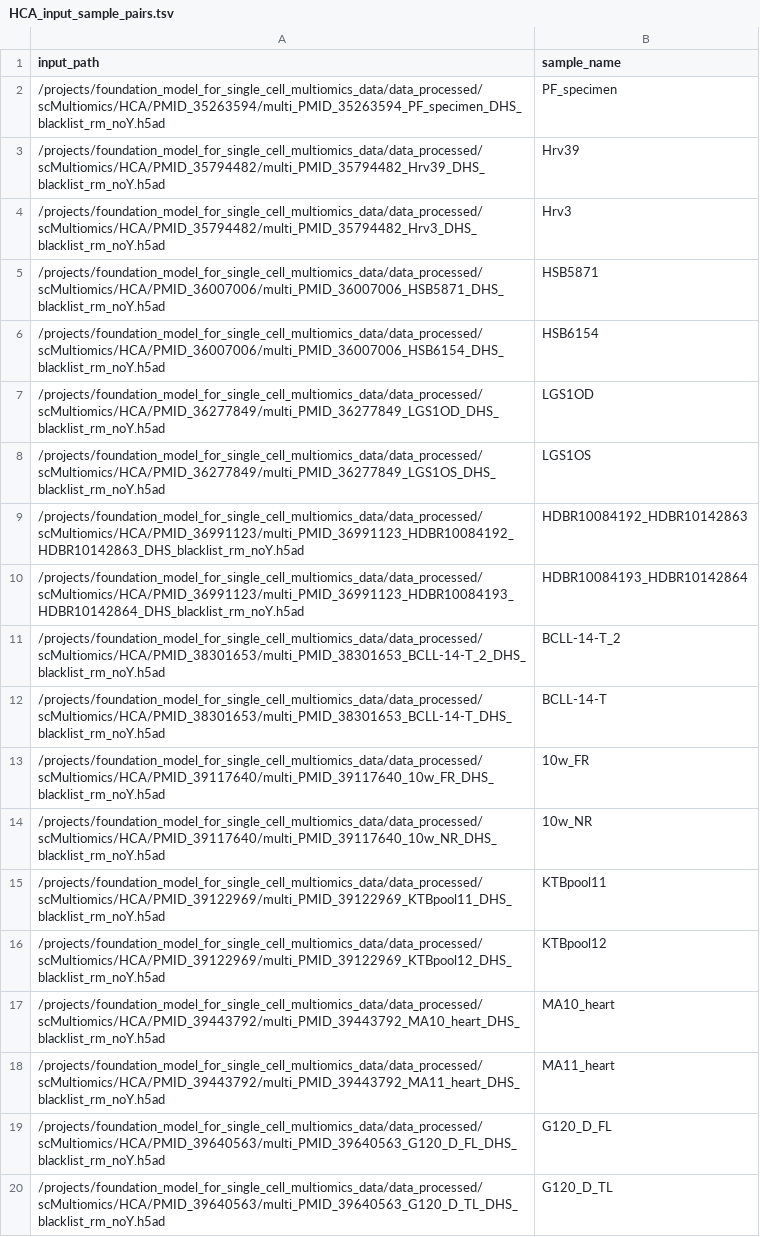
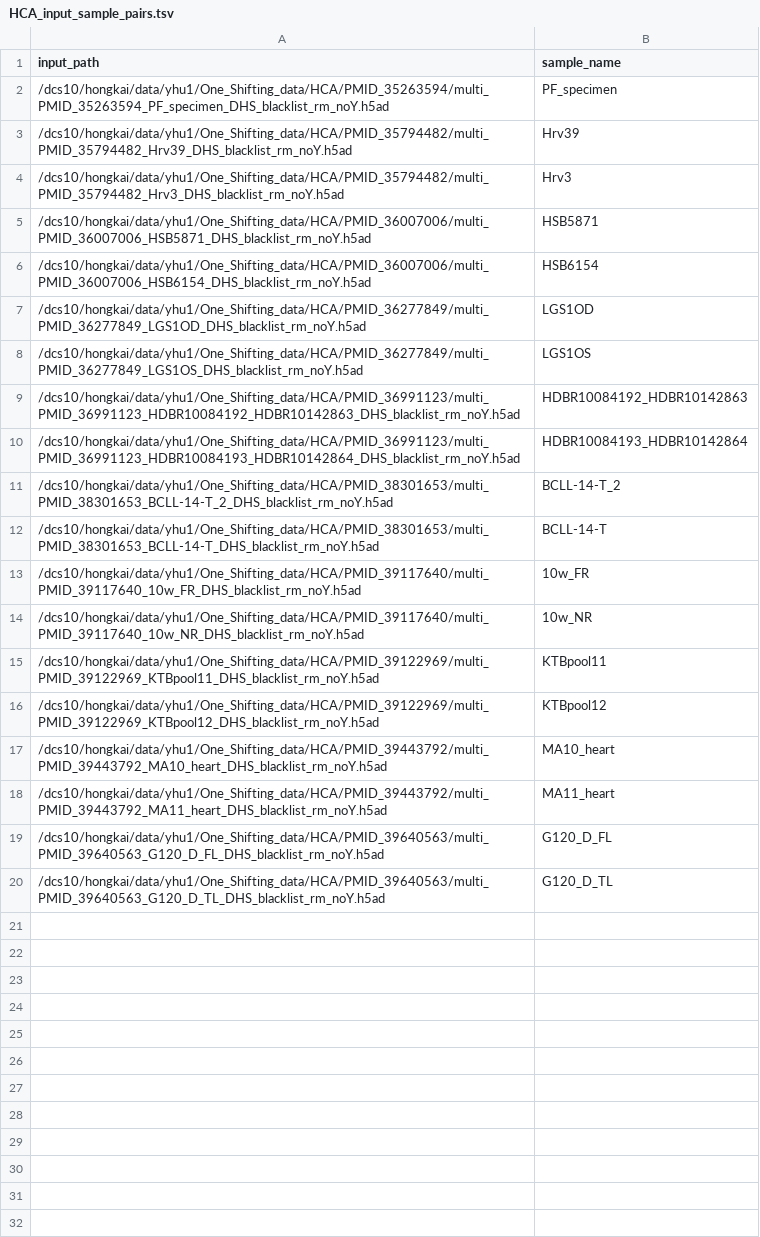
Before and after one commit to YantingHuMn/One_Shifting, a TSV file: data/HCA_input_sample_pairs.tsv, drawn as a sheet.

```diff
--- a/data/HCA_input_sample_pairs.tsv
+++ b/data/HCA_input_sample_pairs.tsv
@@ -1,20 +1,20 @@
 input_path	sample_name
-/projects/foundation_model_for_single_cell_multiomics_data/data_processed/scMultiomics/HCA/PMID_35263594/multi_PMID_35263594_PF_specimen_DHS_blacklist_rm_noY.h5ad	PF_specimen
-/projects/foundation_model_for_single_cell_multiomics_data/data_processed/scMultiomics/HCA/PMID_35794482/multi_PMID_35794482_Hrv39_DHS_blacklist_rm_noY.h5ad	Hrv39
-/projects/foundation_model_for_single_cell_multiomics_data/data_processed/scMultiomics/HCA/PMID_35794482/multi_PMID_35794482_Hrv3_DHS_blacklist_rm_noY.h5ad	Hrv3
-/projects/foundation_model_for_single_cell_multiomics_data/data_processed/scMultiomics/HCA/PMID_36007006/multi_PMID_36007006_HSB5871_DHS_blacklist_rm_noY.h5ad	HSB5871
-/projects/foundation_model_for_single_cell_multiomics_data/data_processed/scMultiomics/HCA/PMID_36007006/multi_PMID_36007006_HSB6154_DHS_blacklist_rm_noY.h5ad	HSB6154
-/projects/foundation_model_for_single_cell_multiomics_data/data_processed/scMultiomics/HCA/PMID_36277849/multi_PMID_36277849_LGS1OD_DHS_blacklist_rm_noY.h5ad	LGS1OD
-/projects/foundation_model_for_single_cell_multiomics_data/data_processed/scMultiomics/HCA/PMID_36277849/multi_PMID_36277849_LGS1OS_DHS_blacklist_rm_noY.h5ad	LGS1OS
-/projects/foundation_model_for_single_cell_multiomics_data/data_processed/scMultiomics/HCA/PMID_36991123/multi_PMID_36991123_HDBR10084192_HDBR10142863_DHS_blacklist_rm_noY.h5ad	HDBR10084192_HDBR10142863
-/projects/foundation_model_for_single_cell_multiomics_data/data_processed/scMultiomics/HCA/PMID_36991123/multi_PMID_36991123_HDBR10084193_HDBR10142864_DHS_blacklist_rm_noY.h5ad	HDBR10084193_HDBR10142864
-/projects/foundation_model_for_single_cell_multiomics_data/data_processed/scMultiomics/HCA/PMID_38301653/multi_PMID_38301653_BCLL-14-T_2_DHS_blacklist_rm_noY.h5ad	BCLL-14-T_2
-/projects/foundation_model_for_single_cell_multiomics_data/data_processed/scMultiomics/HCA/PMID_38301653/multi_PMID_38301653_BCLL-14-T_DHS_blacklist_rm_noY.h5ad	BCLL-14-T
-/projects/foundation_model_for_single_cell_multiomics_data/data_processed/scMultiomics/HCA/PMID_39117640/multi_PMID_39117640_10w_FR_DHS_blacklist_rm_noY.h5ad	10w_FR
-/projects/foundation_model_for_single_cell_multiomics_data/data_processed/scMultiomics/HCA/PMID_39117640/multi_PMID_39117640_10w_NR_DHS_blacklist_rm_noY.h5ad	10w_NR
-/projects/foundation_model_for_single_cell_multiomics_data/data_processed/scMultiomics/HCA/PMID_39122969/multi_PMID_39122969_KTBpool11_DHS_blacklist_rm_noY.h5ad	KTBpool11
-/projects/foundation_model_for_single_cell_multiomics_data/data_processed/scMultiomics/HCA/PMID_39122969/multi_PMID_39122969_KTBpool12_DHS_blacklist_rm_noY.h5ad	KTBpool12
-/projects/foundation_model_for_single_cell_multiomics_data/data_processed/scMultiomics/HCA/PMID_39443792/multi_PMID_39443792_MA10_heart_DHS_blacklist_rm_noY.h5ad	MA10_heart
-/projects/foundation_model_for_single_cell_multiomics_data/data_processed/scMultiomics/HCA/PMID_39443792/multi_PMID_39443792_MA11_heart_DHS_blacklist_rm_noY.h5ad	MA11_heart
-/projects/foundation_model_for_single_cell_multiomics_data/data_processed/scMultiomics/HCA/PMID_39640563/multi_PMID_39640563_G120_D_FL_DHS_blacklist_rm_noY.h5ad	G120_D_FL
-/projects/foundation_model_for_single_cell_multiomics_data/data_processed/scMultiomics/HCA/PMID_39640563/multi_PMID_39640563_G120_D_TL_DHS_blacklist_rm_noY.h5ad	G120_D_TL
+/dcs10/hongkai/data/yhu1/One_Shifting_data/HCA/PMID_35263594/multi_PMID_35263594_PF_specimen_DHS_blacklist_rm_noY.h5ad	PF_specimen
+/dcs10/hongkai/data/yhu1/One_Shifting_data/HCA/PMID_35794482/multi_PMID_35794482_Hrv39_DHS_blacklist_rm_noY.h5ad	Hrv39
+/dcs10/hongkai/data/yhu1/One_Shifting_data/HCA/PMID_35794482/multi_PMID_35794482_Hrv3_DHS_blacklist_rm_noY.h5ad	Hrv3
+/dcs10/hongkai/data/yhu1/One_Shifting_data/HCA/PMID_36007006/multi_PMID_36007006_HSB5871_DHS_blacklist_rm_noY.h5ad	HSB5871
+/dcs10/hongkai/data/yhu1/One_Shifting_data/HCA/PMID_36007006/multi_PMID_36007006_HSB6154_DHS_blacklist_rm_noY.h5ad	HSB6154
+/dcs10/hongkai/data/yhu1/One_Shifting_data/HCA/PMID_36277849/multi_PMID_36277849_LGS1OD_DHS_blacklist_rm_noY.h5ad	LGS1OD
+/dcs10/hongkai/data/yhu1/One_Shifting_data/HCA/PMID_36277849/multi_PMID_36277849_LGS1OS_DHS_blacklist_rm_noY.h5ad	LGS1OS
+/dcs10/hongkai/data/yhu1/One_Shifting_data/HCA/PMID_36991123/multi_PMID_36991123_HDBR10084192_HDBR10142863_DHS_blacklist_rm_noY.h5ad	HDBR10084192_HDBR10142863
+/dcs10/hongkai/data/yhu1/One_Shifting_data/HCA/PMID_36991123/multi_PMID_36991123_HDBR10084193_HDBR10142864_DHS_blacklist_rm_noY.h5ad	HDBR10084193_HDBR10142864
+/dcs10/hongkai/data/yhu1/One_Shifting_data/HCA/PMID_38301653/multi_PMID_38301653_BCLL-14-T_2_DHS_blacklist_rm_noY.h5ad	BCLL-14-T_2
+/dcs10/hongkai/data/yhu1/One_Shifting_data/HCA/PMID_38301653/multi_PMID_38301653_BCLL-14-T_DHS_blacklist_rm_noY.h5ad	BCLL-14-T
+/dcs10/hongkai/data/yhu1/One_Shifting_data/HCA/PMID_39117640/multi_PMID_39117640_10w_FR_DHS_blacklist_rm_noY.h5ad	10w_FR
+/dcs10/hongkai/data/yhu1/One_Shifting_data/HCA/PMID_39117640/multi_PMID_39117640_10w_NR_DHS_blacklist_rm_noY.h5ad	10w_NR
+/dcs10/hongkai/data/yhu1/One_Shifting_data/HCA/PMID_39122969/multi_PMID_39122969_KTBpool11_DHS_blacklist_rm_noY.h5ad	KTBpool11
+/dcs10/hongkai/data/yhu1/One_Shifting_data/HCA/PMID_39122969/multi_PMID_39122969_KTBpool12_DHS_blacklist_rm_noY.h5ad	KTBpool12
+/dcs10/hongkai/data/yhu1/One_Shifting_data/HCA/PMID_39443792/multi_PMID_39443792_MA10_heart_DHS_blacklist_rm_noY.h5ad	MA10_heart
+/dcs10/hongkai/data/yhu1/One_Shifting_data/HCA/PMID_39443792/multi_PMID_39443792_MA11_heart_DHS_blacklist_rm_noY.h5ad	MA11_heart
+/dcs10/hongkai/data/yhu1/One_Shifting_data/HCA/PMID_39640563/multi_PMID_39640563_G120_D_FL_DHS_blacklist_rm_noY.h5ad	G120_D_FL
+/dcs10/hongkai/data/yhu1/One_Shifting_data/HCA/PMID_39640563/multi_PMID_39640563_G120_D_TL_DHS_blacklist_rm_noY.h5ad	G120_D_TL
```
Also changed, not shown: data/10x_input_sample_pairs.tsv, data/ENCODE_input_sample_pairs.tsv, 4 other files.
